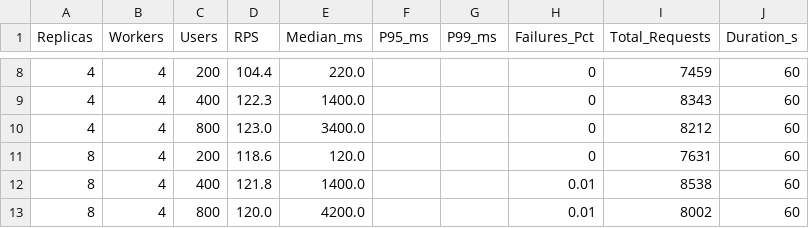
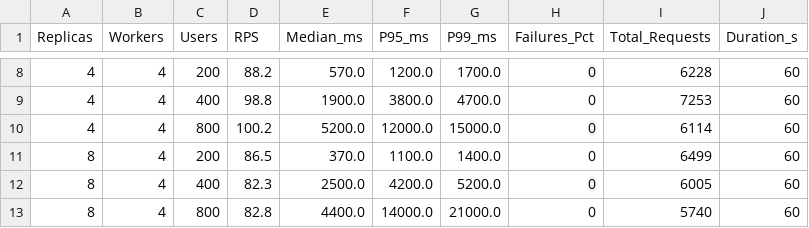
Before and after one commit to ppotluri30/ml_pipeline_v3, a CSV file: locust/results/auto_matrix/auto_summary.csv, drawn as a sheet; only a part is shown, gaps mark what is left out; the diff covers the shown part only.

```diff
--- a/locust/results/auto_matrix/auto_summary.csv
+++ b/locust/results/auto_matrix/auto_summary.csv
@@ -8,6 +8,6 @@
-4,4,200,104.4,220.0,,,0,7459,60
-4,4,400,122.3,1400.0,,,0,8343,60
-4,4,800,123.0,3400.0,,,0,8212,60
-8,4,200,118.6,120.0,,,0,7631,60
-8,4,400,121.8,1400.0,,,0.01,8538,60
-8,4,800,120.0,4200.0,,,0.01,8002,60
+4,4,200,88.2,570.0,1200.0,1700.0,0,6228,60
+4,4,400,98.8,1900.0,3800.0,4700.0,0,7253,60
+4,4,800,100.2,5200.0,12000.0,15000.0,0,6114,60
+8,4,200,86.5,370.0,1100.0,1400.0,0,6499,60
+8,4,400,82.3,2500.0,4200.0,5200.0,0,6005,60
+8,4,800,82.8,4400.0,14000.0,21000.0,0,5740,60
```
Also changed, not shown: 90 edited cells elsewhere in this file, 4 other files.
